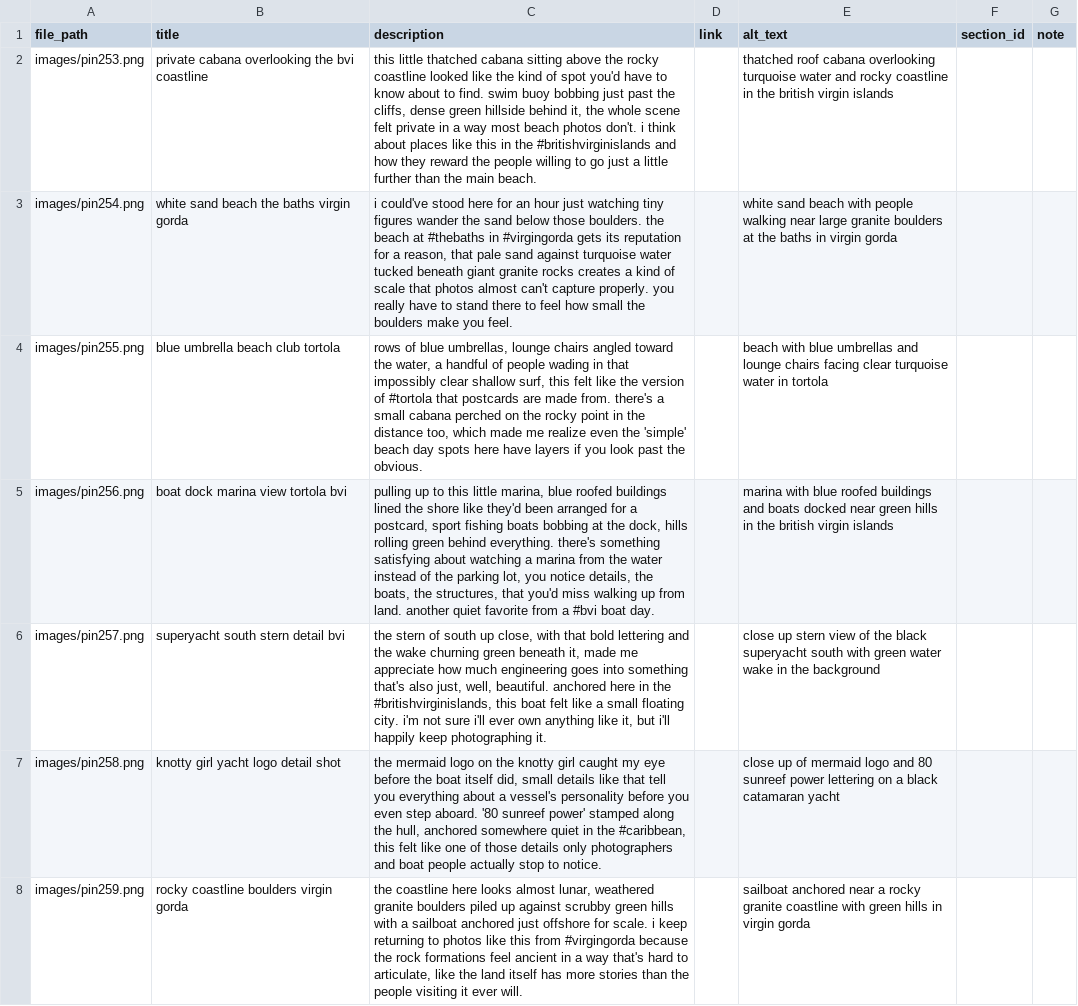
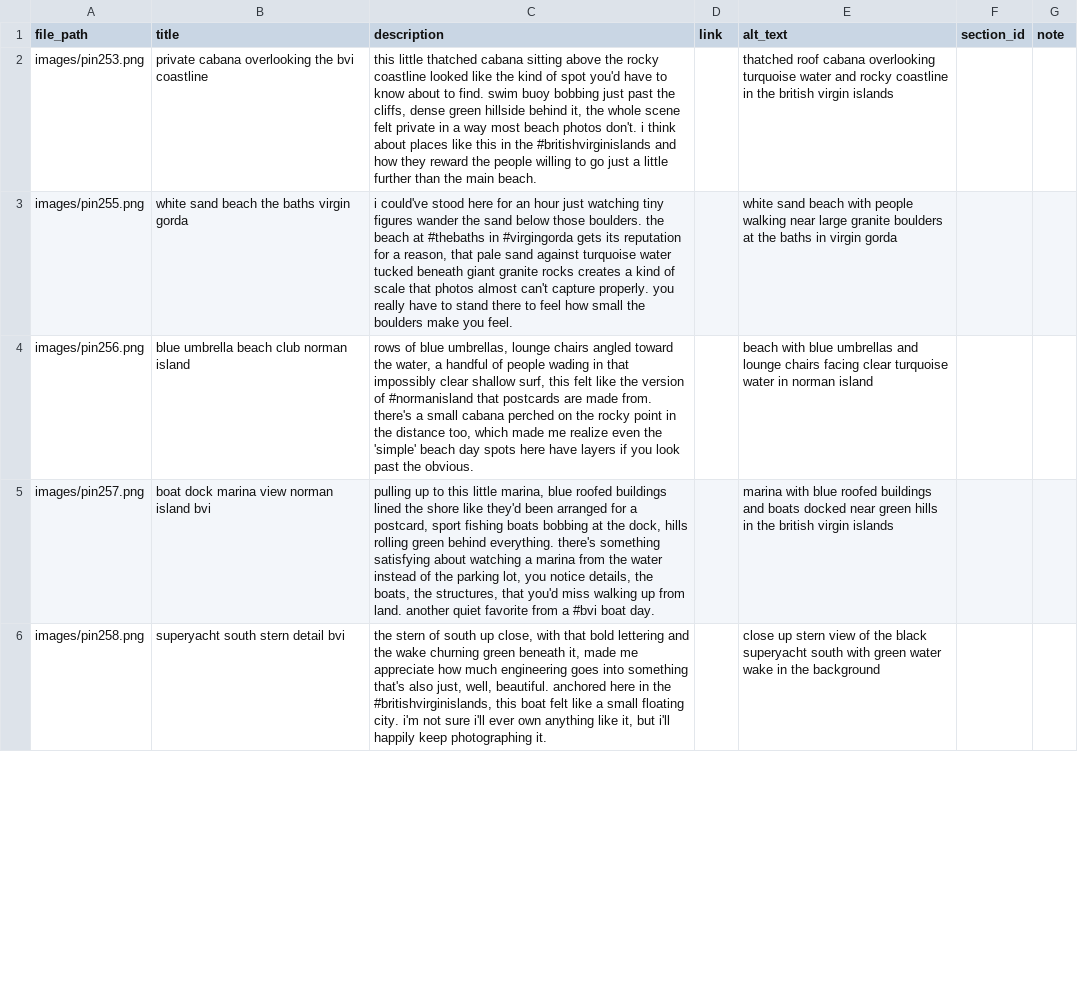
Before and after one commit to loveofsalt/pinterest-automation, a CSV file: pins/batch_2026_06_21.csv, drawn as a sheet; only a part is shown; removed rows and columns are numbered as before the commit, all else as after; the diff covers the shown part only; the diff names each change by its address in the sheet, - before the commit and + after, or states it on an @@ line.

Commit message:
Update beach and marina entries in CSV file

```diff
--- a/pins/batch_2026_06_21.csv
+++ b/pins/batch_2026_06_21.csv
-row 3: images/pin254.png | white sand beach the baths virgin gorda | i could've stood here for an hour just watching tiny figures wander the sand below those boulders. the beach at #thebaths in #virgingorda gets its reputation for a reason, that pale sand against turquoise water tucked beneath giant granite rocks creates a kind of scale that photos almost can't capture properly. you really have to stand there to feel how small the boulders make you feel. |  | white sand beach with people walking near large granite boulders at the baths in virgin gorda
-B3 (title): blue umbrella beach club tortola
+B3 (title): white sand beach the baths virgin gorda
-C3 (description): rows of blue umbrellas, lounge chairs angled toward the water, a handful of people wading in that impossibly clear shallow surf, this felt like the version of #tortola that postcards are made from. there's a small cabana perched on the rocky point in the distance too, which made me realize even the 'simple' beach day spots here have layers if you look past the obvious.
+C3 (description): i could've stood here for an hour just watching tiny figures wander the sand below those boulders. the beach at #thebaths in #virgingorda gets its reputation for a reason, that pale sand against turquoise water tucked beneath giant granite rocks creates a kind of scale that photos almost can't capture properly. you really have to stand there to feel how small the boulders make you feel.
-E3 (alt_text): beach with blue umbrellas and lounge chairs facing clear turquoise water in tortola
+E3 (alt_text): white sand beach with people walking near large granite boulders at the baths in virgin gorda
-B4 (title): boat dock marina view tortola bvi
+B4 (title): blue umbrella beach club norman island
-C4 (description): pulling up to this little marina, blue roofed buildings lined the shore like they'd been arranged for a postcard, sport fishing boats bobbing at the dock, hills rolling green behind everything. there's something satisfying about watching a marina from the water instead of the parking lot, you notice details, the boats, the structures, that you'd miss walking up from land. another quiet favorite from a #bvi boat day.
+C4 (description): rows of blue umbrellas, lounge chairs angled toward the water, a handful of people wading in that impossibly clear shallow surf, this felt like the version of #normanisland that postcards are made from. there's a small cabana perched on the rocky point in the distance too, which made me realize even the 'simple' beach day spots here have layers if you look past the obvious.
-E4 (alt_text): marina with blue roofed buildings and boats docked near green hills in the british virgin islands
+E4 (alt_text): beach with blue umbrellas and lounge chairs facing clear turquoise water in norman island
-B5 (title): superyacht south stern detail bvi
+B5 (title): boat dock marina view norman island bvi
-C5 (description): the stern of south up close, with that bold lettering and the wake churning green beneath it, made me appreciate how much engineering goes into something that's also just, well, beautiful. anchored here in the #britishvirginislands, this boat felt like a small floating city. i'm not sure i'll ever own anything like it, but i'll happily keep photographing it.
+C5 (description): pulling up to this little marina, blue roofed buildings lined the shore like they'd been arranged for a postcard, sport fishing boats bobbing at the dock, hills rolling green behind everything. there's something satisfying about watching a marina from the water instead of the parking lot, you notice details, the boats, the structures, that you'd miss walking up from land. another quiet favorite from a #bvi boat day.
-E5 (alt_text): close up stern view of the black superyacht south with green water wake in the background
+E5 (alt_text): marina with blue roofed buildings and boats docked near green hills in the british virgin islands
-B6 (title): knotty girl yacht logo detail shot
+B6 (title): superyacht south stern detail bvi
-C6 (description): the mermaid logo on the knotty girl caught my eye before the boat itself did, small details like that tell you everything about a vessel's personality before you even step aboard. '80 sunreef power' stamped along the hull, anchored somewhere quiet in the #caribbean, this felt like one of those details only photographers and boat people actually stop to notice.
+C6 (description): the stern of south up close, with that bold lettering and the wake churning green beneath it, made me appreciate how much engineering goes into something that's also just, well, beautiful. anchored here in the #britishvirginislands, this boat felt like a small floating city. i'm not sure i'll ever own anything like it, but i'll happily keep photographing it.
-E6 (alt_text): close up of mermaid logo and 80 sunreef power lettering on a black catamaran yacht
+E6 (alt_text): close up stern view of the black superyacht south with green water wake in the background
-row 8: images/pin259.png | rocky coastline boulders virgin gorda | the coastline here looks almost lunar, weathered granite boulders piled up against scrubby green hills with a sailboat anchored just offshore for scale. i keep returning to photos like this from #virgingorda because the rock formations feel ancient in a way that's hard to articulate, like the land itself has more stories than the people visiting it ever will. |  | sailboat anchored near a rocky granite coastline with green hills in virgin gorda
```
Also changed, not shown: 2 added rows and 4 edited cells elsewhere in this file.
